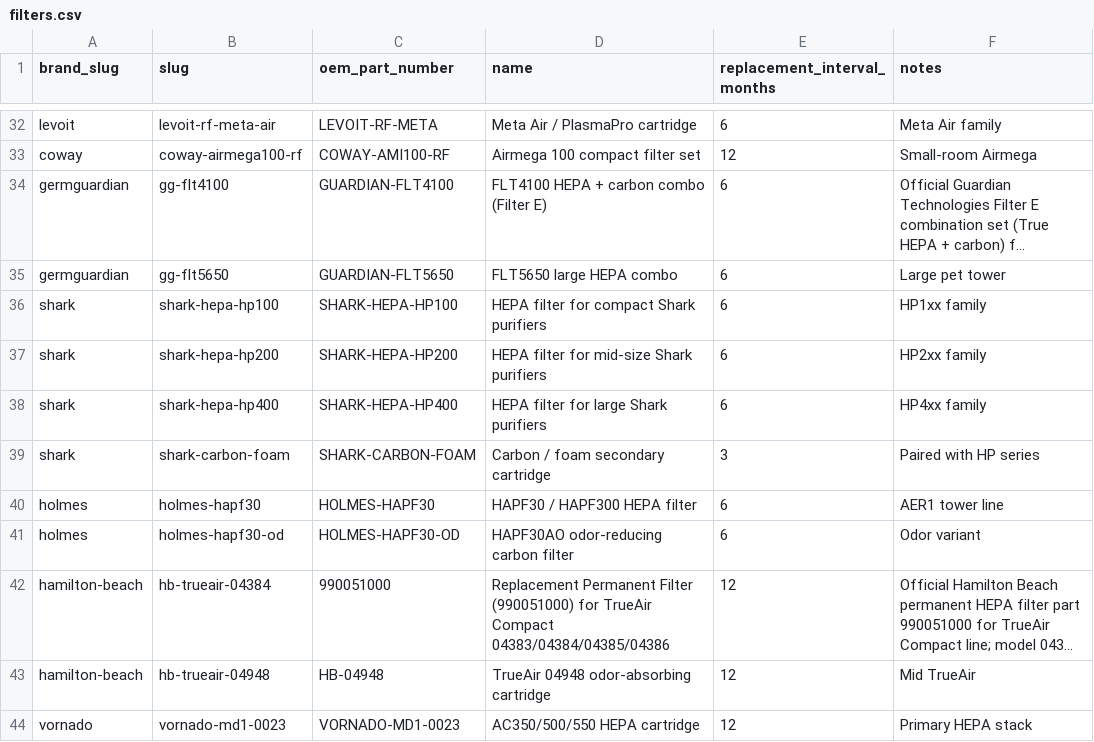
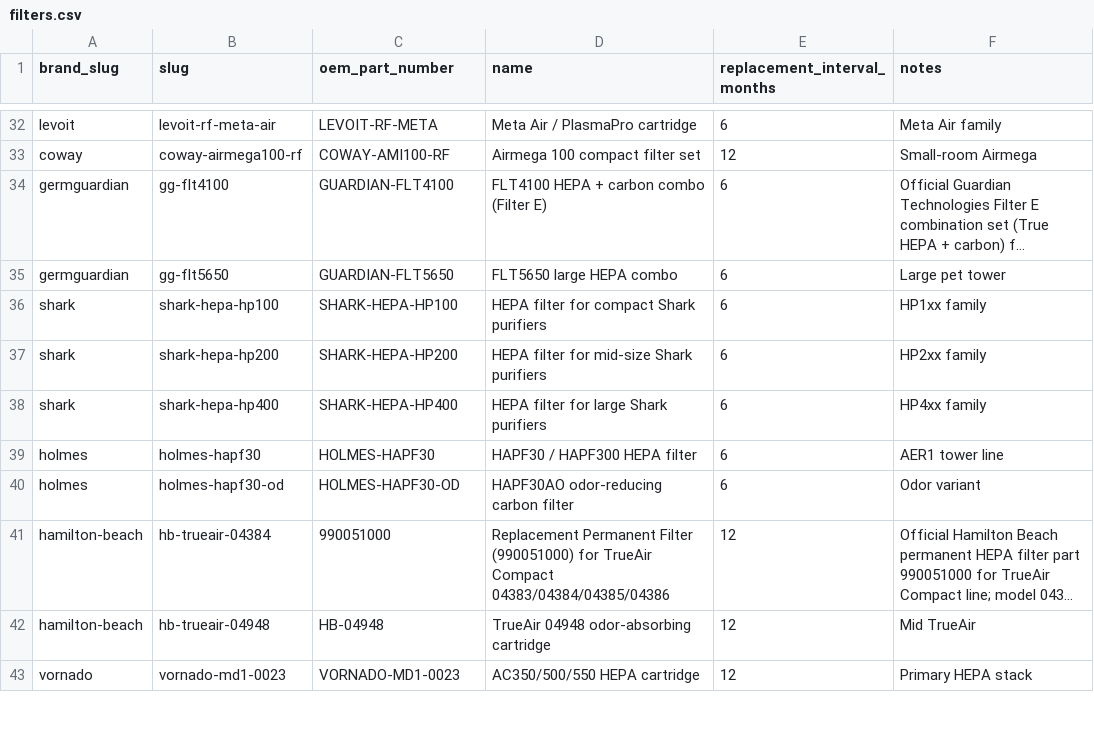
Before and after one commit to BuckNorris0506/bucksites-tools, a CSV file: data/air-purifier/filters.csv, drawn as a sheet; only a part is shown, gaps mark what is left out; long unchanged cells end in …; the diff names each change by its address in the sheet, - before the commit and + after, or states it on an @@ line.

```diff
--- a/data/air-purifier/filters.csv
+++ b/data/air-purifier/filters.csv
-row 39: shark | shark-carbon-foam | SHARK-CARBON-FOAM | Carbon / foam secondary cartridge | 3 | Paired with HP series
```
Also changed, not shown: data/air-purifier/compatibility_mappings.csv, data/air-purifier/retailer_links.csv.
